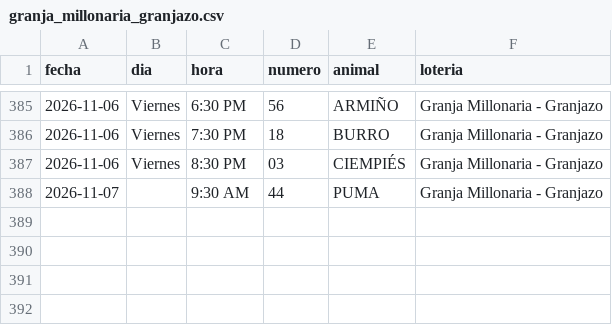
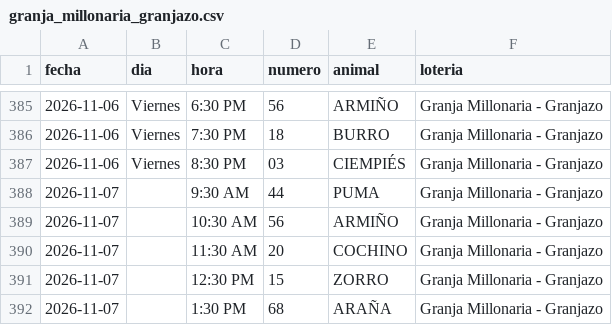
Before and after one commit to victorcsp22-star/sniper-ruletas, a CSV file: granja_millonaria_granjazo.csv, drawn as a sheet; only a part is shown, gaps mark what is left out.

```diff
--- a/granja_millonaria_granjazo.csv
+++ b/granja_millonaria_granjazo.csv
@@ -388 +388,5 @@ fecha,dia,hora,numero,animal,loteria
 2026-11-07,,9:30 AM,44,PUMA,Granja Millonaria - Granjazo
+2026-11-07,,10:30 AM,56,ARMIÑO,Granja Millonaria - Granjazo
+2026-11-07,,11:30 AM,20,COCHINO,Granja Millonaria - Granjazo
+2026-11-07,,12:30 PM,15,ZORRO,Granja Millonaria - Granjazo
+2026-11-07,,1:30 PM,68,ARAÑA,Granja Millonaria - Granjazo
```
Also changed, not shown: data_vz/guacharo_activo_2anios.csv, gatazo.csv, 4 other files.
